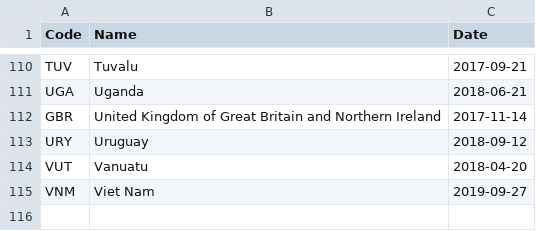
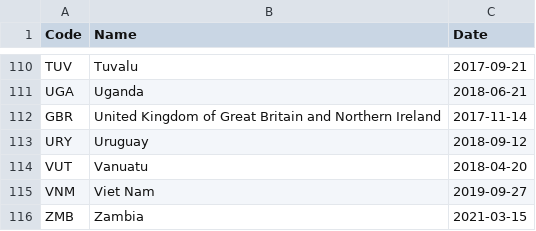
Before and after one commit to openclimatedata/kigali-amendment-entry-into-force, a CSV file: data/kigali-amendment.csv, drawn as a sheet; only a part is shown, gaps mark what is left out.

Commit message:
1 party added
  Code: ZMB
  Name: Zambia
  Date: 2021-03-15

```diff
--- a/data/kigali-amendment.csv
+++ b/data/kigali-amendment.csv
@@ -115 +115,2 @@ VUT,Vanuatu,2018-04-20
 VNM,Viet Nam,2019-09-27
+ZMB,Zambia,2021-03-15
```
